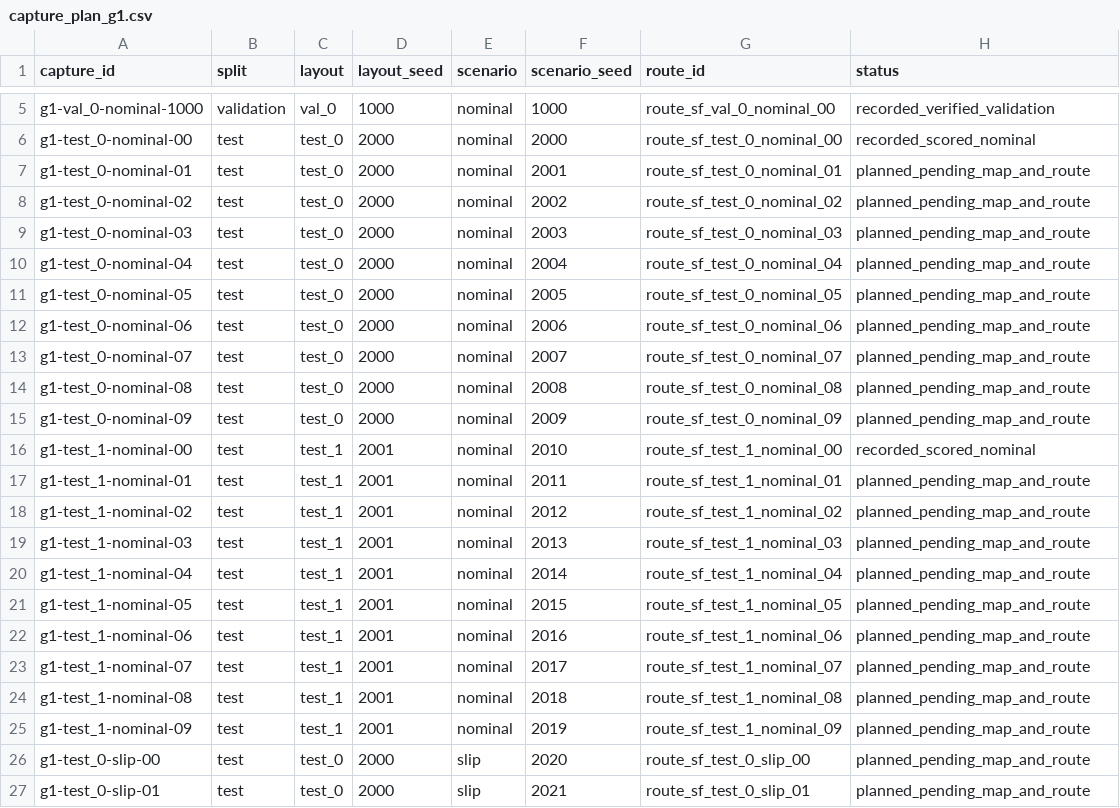
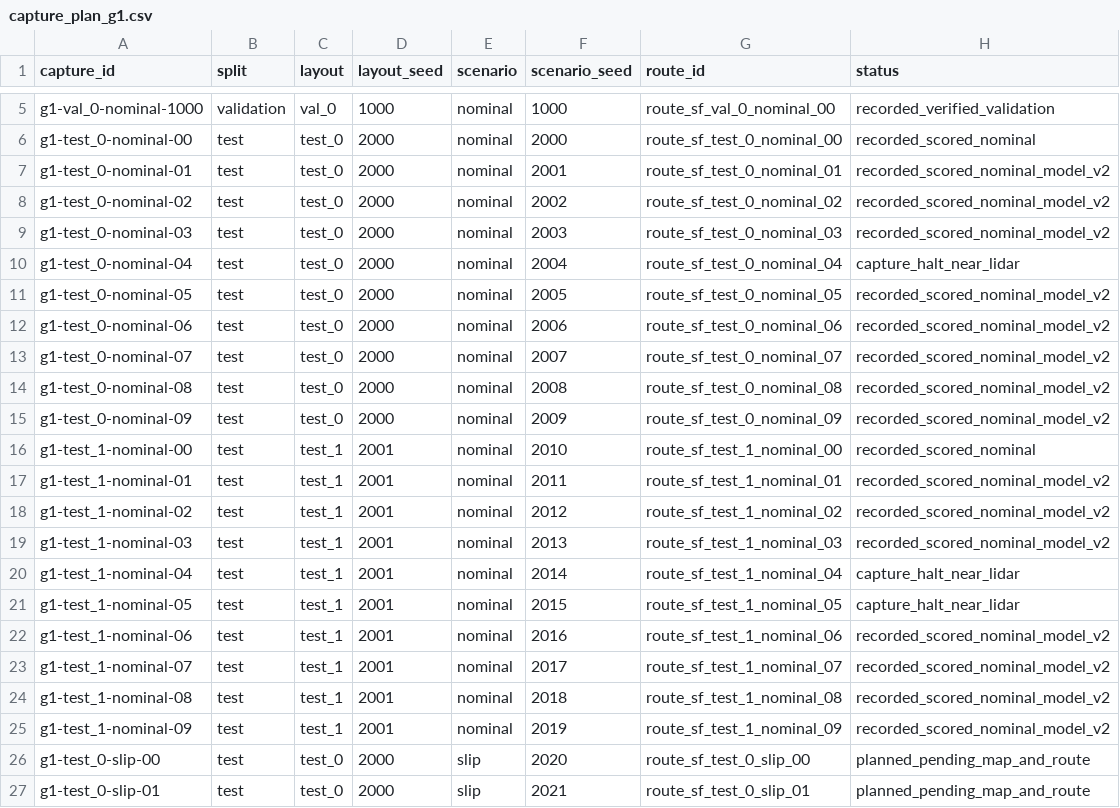
Before and after one commit to maximiliankazakov/Mobile-robot, a CSV file: ml/localization/capture_plan_g1.csv, drawn as a sheet; only a part is shown, gaps mark what is left out.

Commit message:
Record expanded held-out nominal G1 cohort

```diff
--- a/ml/localization/capture_plan_g1.csv
+++ b/ml/localization/capture_plan_g1.csv
@@ -6,21 +6,21 @@ g1-val_0-nominal-1000,validation,val_0,1000,nominal,1000,route_sf_val_0_nominal_
 g1-test_0-nominal-00,test,test_0,2000,nominal,2000,route_sf_test_0_nominal_00,recorded_scored_nominal
-g1-test_0-nominal-01,test,test_0,2000,nominal,2001,route_sf_test_0_nominal_01,planned_pending_map_and_route
-g1-test_0-nominal-02,test,test_0,2000,nominal,2002,route_sf_test_0_nominal_02,planned_pending_map_and_route
-g1-test_0-nominal-03,test,test_0,2000,nominal,2003,route_sf_test_0_nominal_03,planned_pending_map_and_route
-g1-test_0-nominal-04,test,test_0,2000,nominal,2004,route_sf_test_0_nominal_04,planned_pending_map_and_route
-g1-test_0-nominal-05,test,test_0,2000,nominal,2005,route_sf_test_0_nominal_05,planned_pending_map_and_route
-g1-test_0-nominal-06,test,test_0,2000,nominal,2006,route_sf_test_0_nominal_06,planned_pending_map_and_route
-g1-test_0-nominal-07,test,test_0,2000,nominal,2007,route_sf_test_0_nominal_07,planned_pending_map_and_route
-g1-test_0-nominal-08,test,test_0,2000,nominal,2008,route_sf_test_0_nominal_08,planned_pending_map_and_route
-g1-test_0-nominal-09,test,test_0,2000,nominal,2009,route_sf_test_0_nominal_09,planned_pending_map_and_route
+g1-test_0-nominal-01,test,test_0,2000,nominal,2001,route_sf_test_0_nominal_01,recorded_scored_nominal_model_v2
+g1-test_0-nominal-02,test,test_0,2000,nominal,2002,route_sf_test_0_nominal_02,recorded_scored_nominal_model_v2
+g1-test_0-nominal-03,test,test_0,2000,nominal,2003,route_sf_test_0_nominal_03,recorded_scored_nominal_model_v2
+g1-test_0-nominal-04,test,test_0,2000,nominal,2004,route_sf_test_0_nominal_04,capture_halt_near_lidar
+g1-test_0-nominal-05,test,test_0,2000,nominal,2005,route_sf_test_0_nominal_05,recorded_scored_nominal_model_v2
+g1-test_0-nominal-06,test,test_0,2000,nominal,2006,route_sf_test_0_nominal_06,recorded_scored_nominal_model_v2
+g1-test_0-nominal-07,test,test_0,2000,nominal,2007,route_sf_test_0_nominal_07,recorded_scored_nominal_model_v2
+g1-test_0-nominal-08,test,test_0,2000,nominal,2008,route_sf_test_0_nominal_08,recorded_scored_nominal_model_v2
+g1-test_0-nominal-09,test,test_0,2000,nominal,2009,route_sf_test_0_nominal_09,recorded_scored_nominal_model_v2
 g1-test_1-nominal-00,test,test_1,2001,nominal,2010,route_sf_test_1_nominal_00,recorded_scored_nominal
-g1-test_1-nominal-01,test,test_1,2001,nominal,2011,route_sf_test_1_nominal_01,planned_pending_map_and_route
-g1-test_1-nominal-02,test,test_1,2001,nominal,2012,route_sf_test_1_nominal_02,planned_pending_map_and_route
-g1-test_1-nominal-03,test,test_1,2001,nominal,2013,route_sf_test_1_nominal_03,planned_pending_map_and_route
-g1-test_1-nominal-04,test,test_1,2001,nominal,2014,route_sf_test_1_nominal_04,planned_pending_map_and_route
-g1-test_1-nominal-05,test,test_1,2001,nominal,2015,route_sf_test_1_nominal_05,planned_pending_map_and_route
-g1-test_1-nominal-06,test,test_1,2001,nominal,2016,route_sf_test_1_nominal_06,planned_pending_map_and_route
-g1-test_1-nominal-07,test,test_1,2001,nominal,2017,route_sf_test_1_nominal_07,planned_pending_map_and_route
-g1-test_1-nominal-08,test,test_1,2001,nominal,2018,route_sf_test_1_nominal_08,planned_pending_map_and_route
-g1-test_1-nominal-09,test,test_1,2001,nominal,2019,route_sf_test_1_nominal_09,planned_pending_map_and_route
+g1-test_1-nominal-01,test,test_1,2001,nominal,2011,route_sf_test_1_nominal_01,recorded_scored_nominal_model_v2
+g1-test_1-nominal-02,test,test_1,2001,nominal,2012,route_sf_test_1_nominal_02,recorded_scored_nominal_model_v2
+g1-test_1-nominal-03,test,test_1,2001,nominal,2013,route_sf_test_1_nominal_03,recorded_scored_nominal_model_v2
+g1-test_1-nominal-04,test,test_1,2001,nominal,2014,route_sf_test_1_nominal_04,capture_halt_near_lidar
+g1-test_1-nominal-05,test,test_1,2001,nominal,2015,route_sf_test_1_nominal_05,capture_halt_near_lidar
+g1-test_1-nominal-06,test,test_1,2001,nominal,2016,route_sf_test_1_nominal_06,recorded_scored_nominal_model_v2
+g1-test_1-nominal-07,test,test_1,2001,nominal,2017,route_sf_test_1_nominal_07,recorded_scored_nominal_model_v2
+g1-test_1-nominal-08,test,test_1,2001,nominal,2018,route_sf_test_1_nominal_08,recorded_scored_nominal_model_v2
+g1-test_1-nominal-09,test,test_1,2001,nominal,2019,route_sf_test_1_nominal_09,recorded_scored_nominal_model_v2
 g1-test_0-slip-00,test,test_0,2000,slip,2020,route_sf_test_0_slip_00,planned_pending_map_and_route
```
Also changed, not shown: 1 other file.
